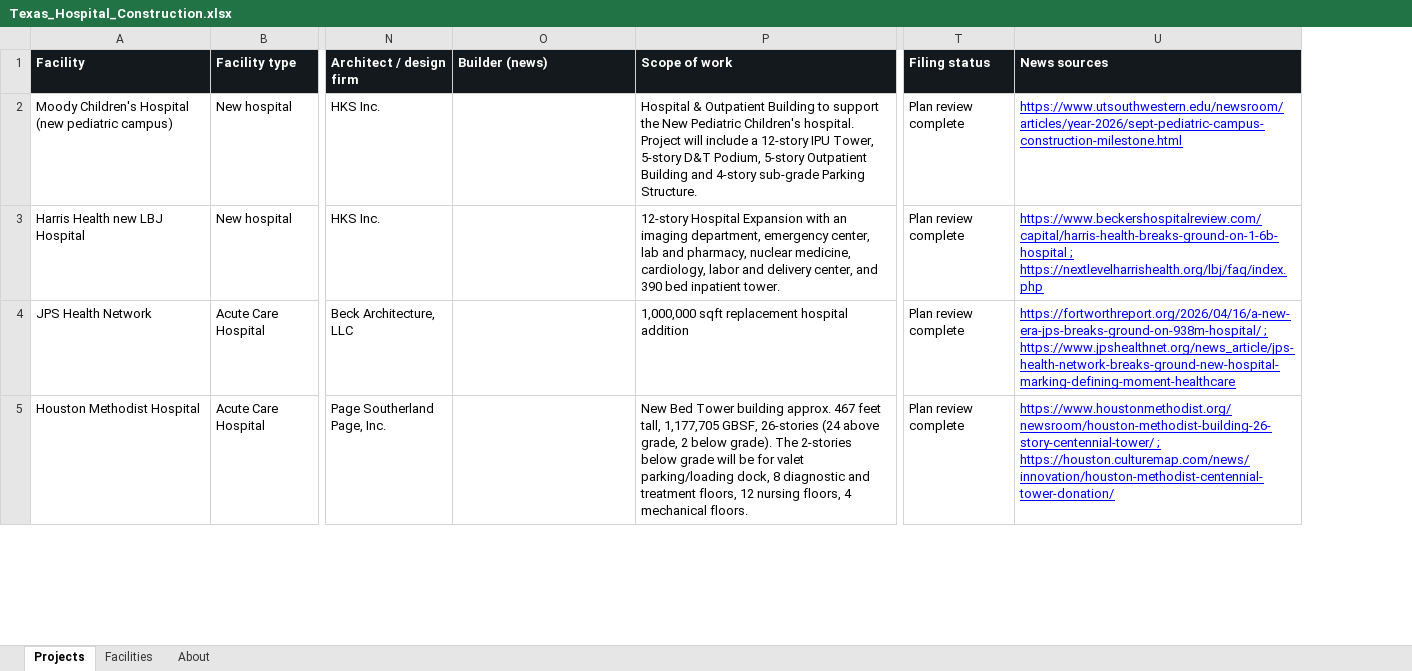
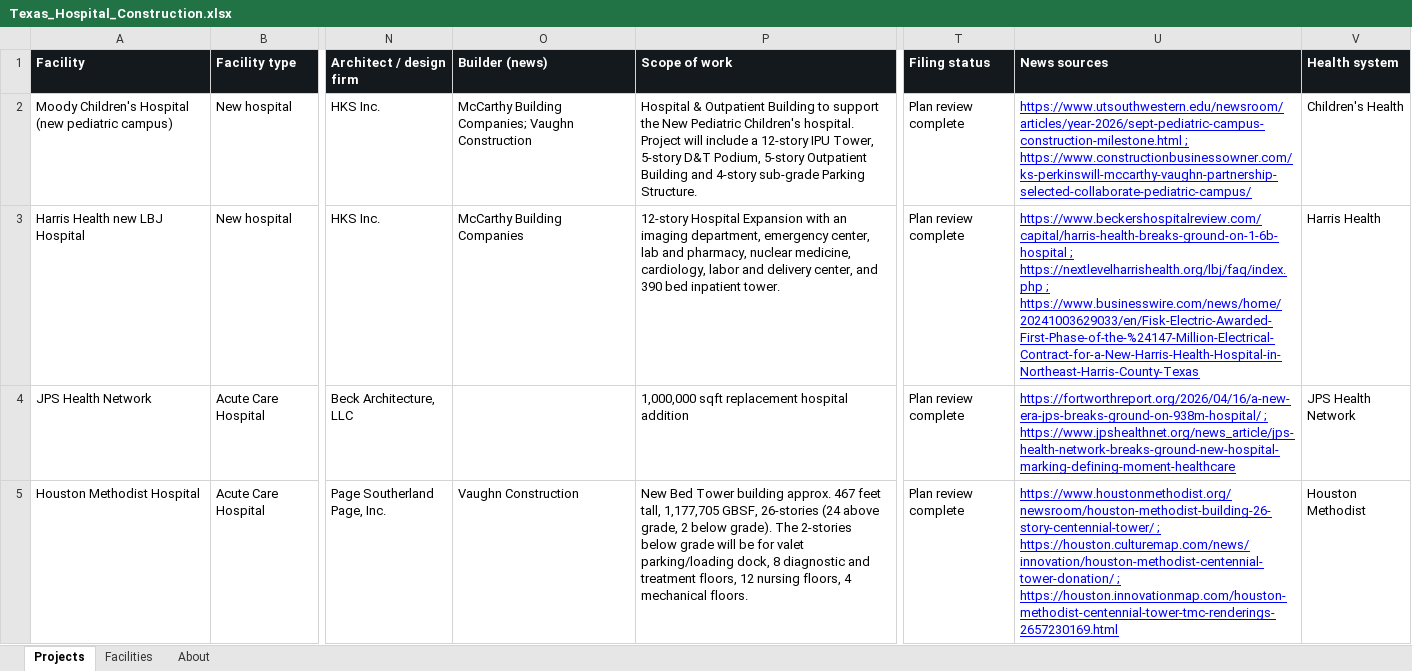
Before and after one commit to Kes30033/Texas-Healthcare-Map, an Excel workbook: data/Texas_Hospital_Construction.xlsx, sheet Projects, drawn as a sheet; only a part is shown, gaps mark what is left out; values as stored, in another font and other column widths than the file's, no borders; the diff covers the shown part only; the diff names each change by its address in the sheet, - before the commit and + after, or states it on an @@ line.

```diff
--- a/data/Texas_Hospital_Construction.xlsx (sheet Projects)
+++ b/data/Texas_Hospital_Construction.xlsx (sheet Projects)
+column V (Health system), rows 2-5: Children's Health | Harris Health | JPS Health Network | Houston Methodist
-O2 (Builder (news)): (empty)
+O2 (Builder (news)): McCarthy Building Companies; Vaughn Construction
-U2 (News sources): https://www.utsouthwestern.edu/newsroom/articles/year-2026/sept-pediatric-campus-construction-milestone.html
+U2 (News sources): https://www.utsouthwestern.edu/newsroom/articles/year-2026/sept-pediatric-campus-construction-milestone.html ; https://www.constructionbusinessowner.com/ks-perkinswill-mccarthy-vaughn-partnership-selected-collaborate-pediatric-campus/
-O3 (Builder (news)): (empty)
+O3 (Builder (news)): McCarthy Building Companies
-U3 (News sources): …; https://nextlevelharrishealth.org/lbj/faq/index.php
+U3 (News sources): …; https://nextlevelharrishealth.org/lbj/faq/index.php ; https://www.businesswire.com/news/home/20241003629033/en/Fisk-Electric-Awarded-First-Phase-of-the-%24147-Million-Electrical-Contract-for-a-New-Harris-Health-Hospital-in-Northeast-Harris-County-Texas
-O5 (Builder (news)): (empty)
+O5 (Builder (news)): Vaughn Construction
-U5 (News sources): …; https://houston.culturemap.com/news/innovation/houston-methodist-centennial-tower-donation/
+U5 (News sources): …; https://houston.culturemap.com/news/innovation/houston-methodist-centennial-tower-donation/ ; https://houston.innovationmap.com/houston-methodist-centennial-tower-tmc-renderings-2657230169.html
```
Also changed, not shown: 37 edited cells elsewhere in this sheet, sheet Facilities, 9 other files.
